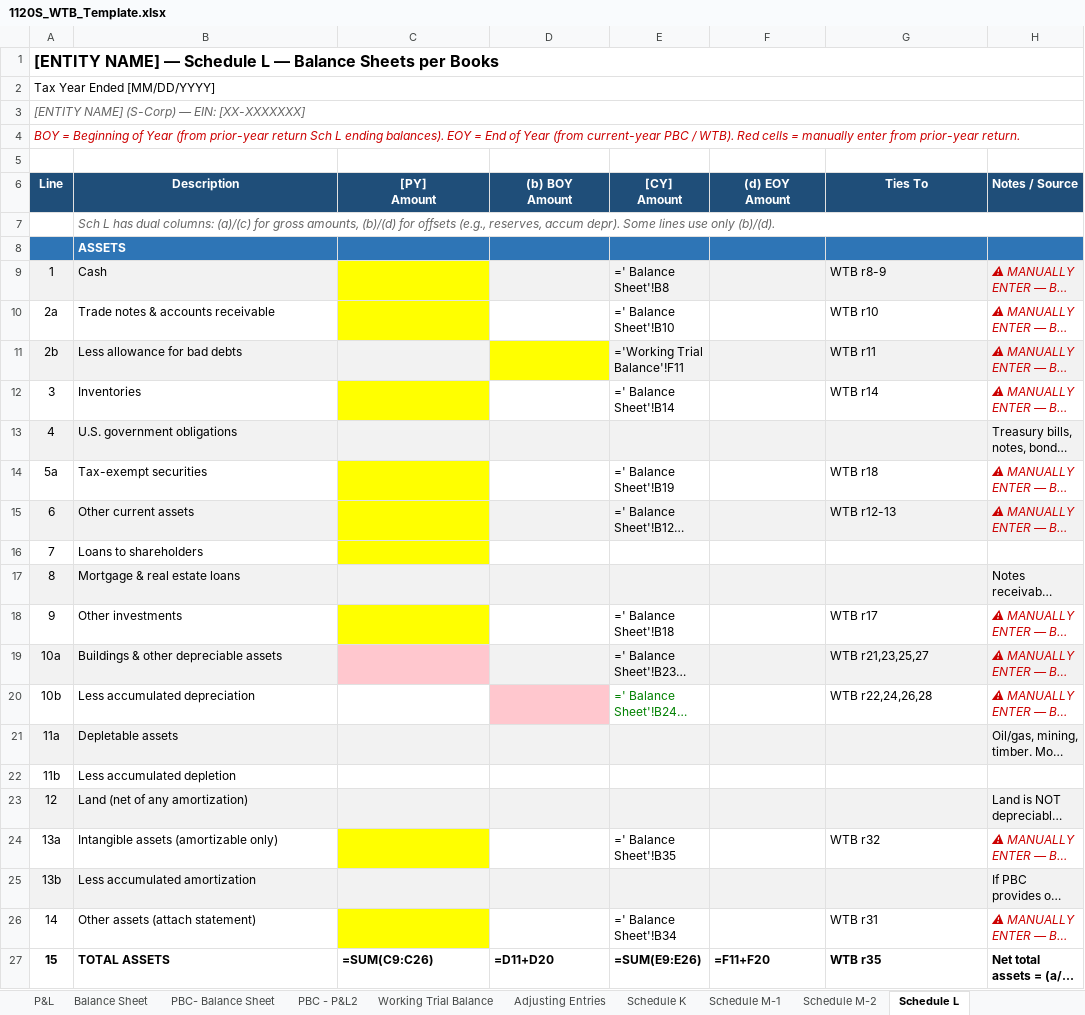
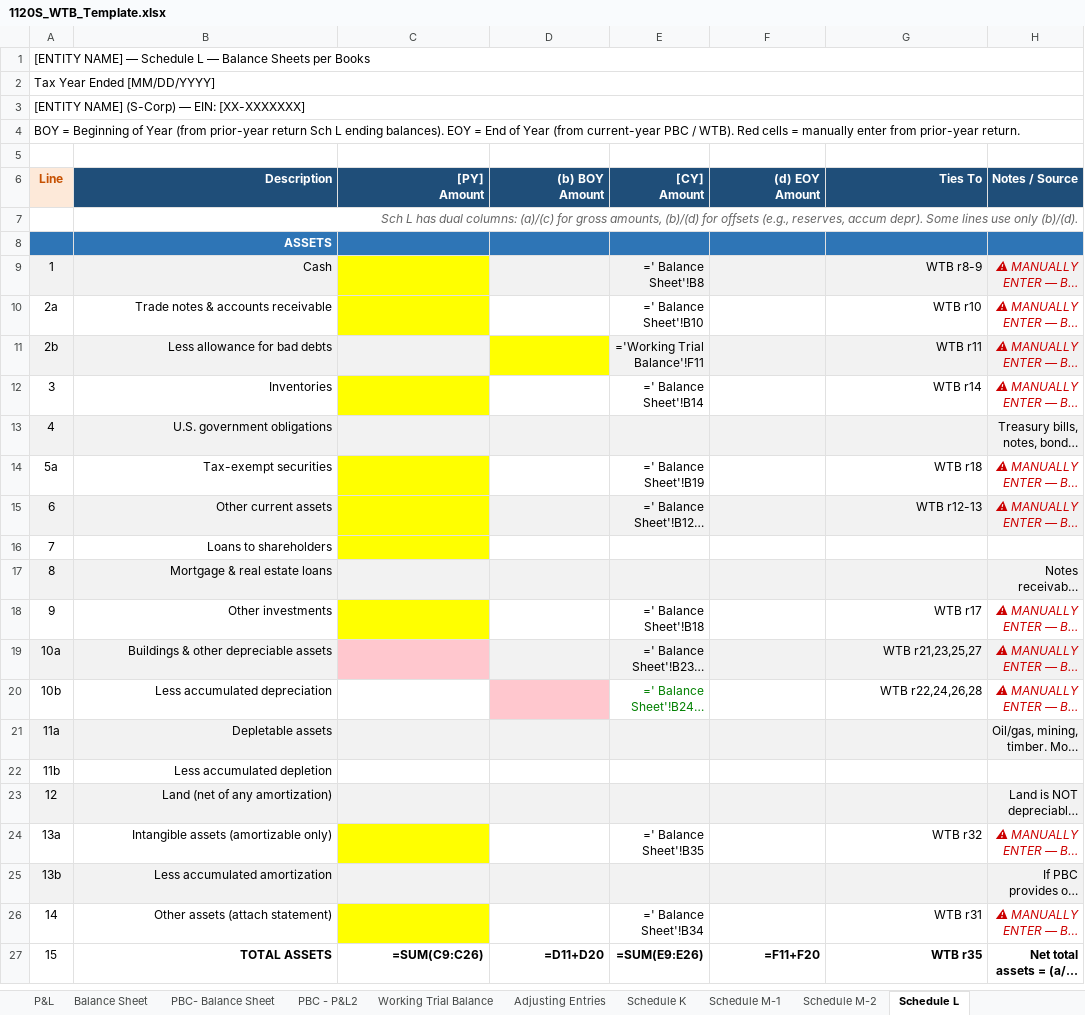
Before and after one commit to tannersettles2-svg/wtb-generator, an Excel workbook: templates/1120S_WTB_Template.xlsx, sheet Schedule L, drawn as a sheet; only a part is shown; long unchanged cells end in …; values as stored, in another font and other column widths than the file's, no borders; formulas without a stored value are shown as written; the diff covers the shown part only; the diff names each change by its address in the sheet, - before the commit and + after, or states it on an @@ line.

```diff
--- a/templates/1120S_WTB_Template.xlsx (sheet Schedule L)
+++ b/templates/1120S_WTB_Template.xlsx (sheet Schedule L)
-A1 bold: on
+A1 bold: off, text size: smaller
-A3:A4 italic: on
+A3:A4 italic: off
-A3 text colour: #666666
+A3 text colour: black
-A4 text colour: #CC0000
+A4 text colour: black
@@ A6 fill: #1F4E79 → #FDE9D9, text colour: #FFFFFF → #C65102 @@
-B6:H6 alignment: center
+B6:H6 alignment: right
-B7:B26 alignment: left
+B7:B26 alignment: right
-E9:E12 alignment: left
+E9:E12 alignment: right
-G9:H12 alignment: left
+G9:H12 alignment: right
-H13 alignment: left
+H13 alignment: right
-E14:E15 alignment: left
+E14:E15 alignment: right
-G14:H15 alignment: left
+G14:H15 alignment: right
-H17 alignment: left
+H17 alignment: right
-E18:E20 alignment: left
+E18:E20 alignment: right
-G18:H20 alignment: left
+G18:H20 alignment: right
-H21 alignment: left
+H21 alignment: right
-H23 alignment: left
+H23 alignment: right
-E24 alignment: left
+E24 alignment: right
-G24:H24 alignment: left
+G24:H24 alignment: right
-H25 alignment: left
+H25 alignment: right
-E26 alignment: left
+E26 alignment: right
-G26:H26 alignment: left
+G26:H26 alignment: right
-A27 bold: on
+A27 bold: off
-B27:H27 alignment: left
+B27:H27 alignment: right
```
Also changed, not shown: cell formats elsewhere in this sheet, sheet Adjusting Entries, sheet Tax Strategies, sheet Schedule M-1, sheet Working Trial Balance, sheet 7203 - Principal SH, sheet 7203 - SH2 (NA), 7 more sheets, hidden cells, templates/1065_WTB_Template.xlsx, templates/1120_WTB_Template.xlsx, 1 other file.
